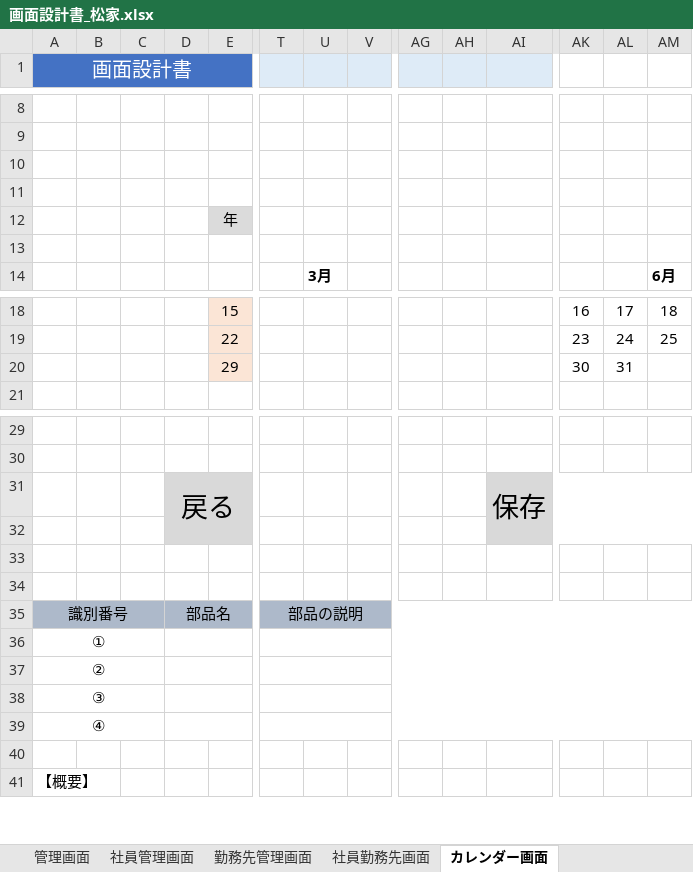
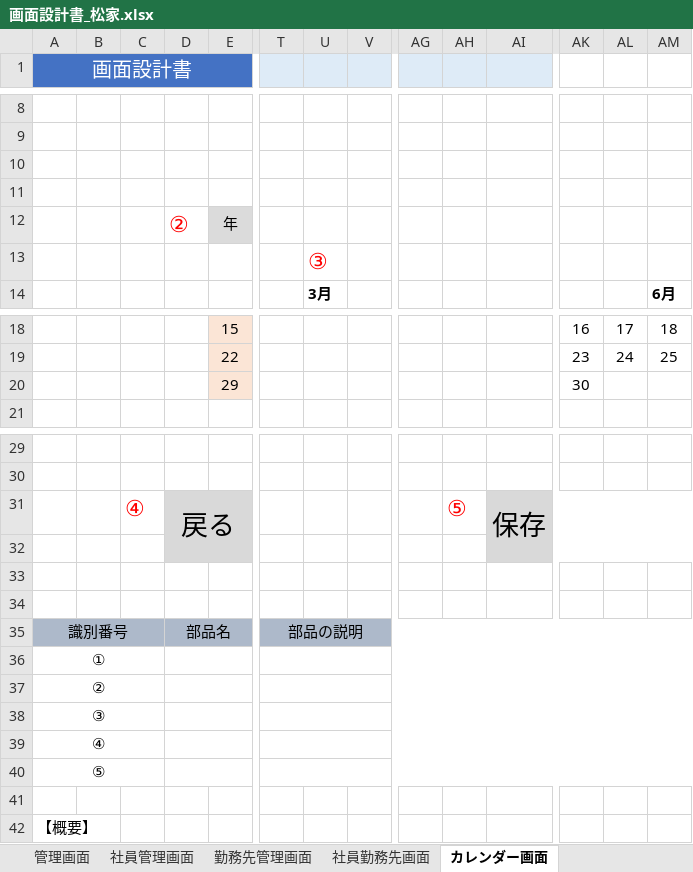
Before and after one commit to FIY24554/commpany_money, an Excel workbook: 画面設計書_松家.xlsx, sheet カレンダー画面, drawn as a sheet; only a part is shown, gaps mark what is left out; values as stored, in another font and other column widths than the file's, no borders; charts and pictures not drawn; rows hold the shown columns only; the diff names each change by its address in the sheet, - before the commit and + after, or states it on an @@ line.

Commit message:
Update 画面設計書_松家.xlsx

```diff
--- a/画面設計書_松家.xlsx (sheet カレンダー画面)
+++ b/画面設計書_松家.xlsx (sheet カレンダー画面)
-D12: (empty)
+D12: ②
-U13: (empty)
+U13: ③
-AL20: 31
+AL20: (empty)
-C31: (empty)
+C31: ④
-AH31: (empty)
+AH31: ⑤
+row 40: ⑤
```
Also changed, not shown: charts or pictures.
